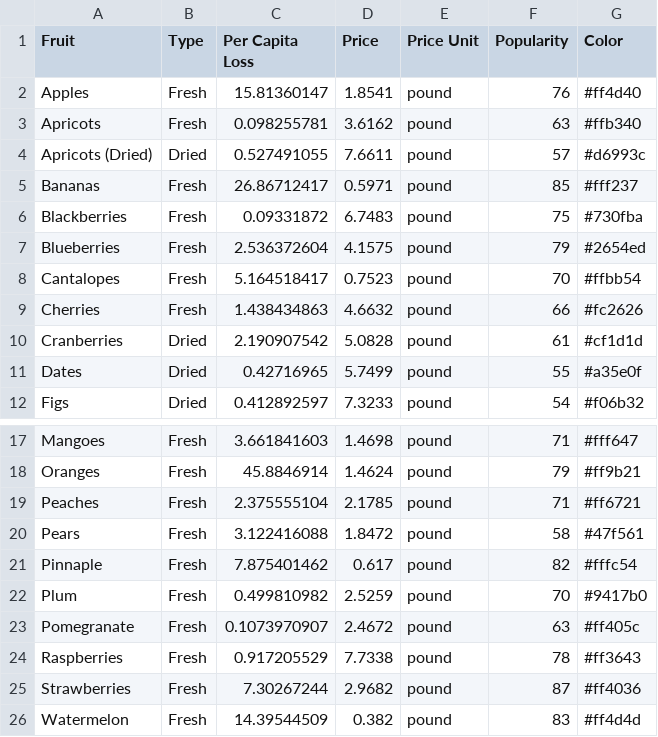
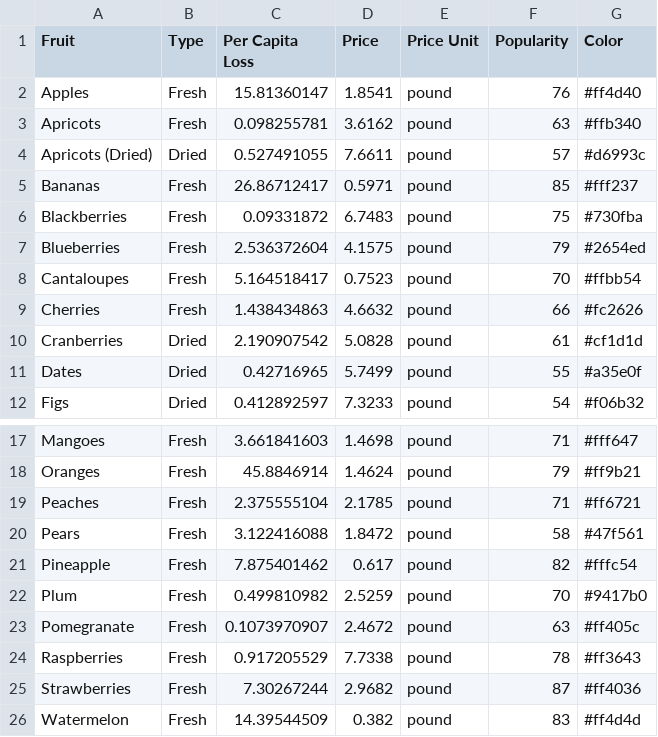
Before and after one commit to Kitty-Koding/Fruit, a CSV file: Fruits.csv, drawn as a sheet; only a part is shown, gaps mark what is left out.

```diff
--- a/Fruits.csv
+++ b/Fruits.csv
@@ -7,3 +7,3 @@ Blackberries,Fresh,0.09331872,6.7483,pound,75,#730fba
 Blueberries,Fresh,2.536372604,4.1575,pound,79,#2654ed
-Cantalopes,Fresh,5.164518417,0.7523,pound,70,#ffbb54
+Cantaloupes,Fresh,5.164518417,0.7523,pound,70,#ffbb54
 Cherries,Fresh,1.438434863,4.6632,pound,66,#fc2626
@@ -20,3 +20,3 @@ Peaches,Fresh,2.375555104,2.1785,pound,71,#ff6721
 Pears,Fresh,3.122416088,1.8472,pound,58,#47f561
-Pinnaple,Fresh,7.875401462,0.617,pound,82,#fffc54
+Pineapple,Fresh,7.875401462,0.617,pound,82,#fffc54
 Plum,Fresh,0.499810982,2.5259,pound,70,#9417b0
```
Also changed, not shown: 1 other file.
